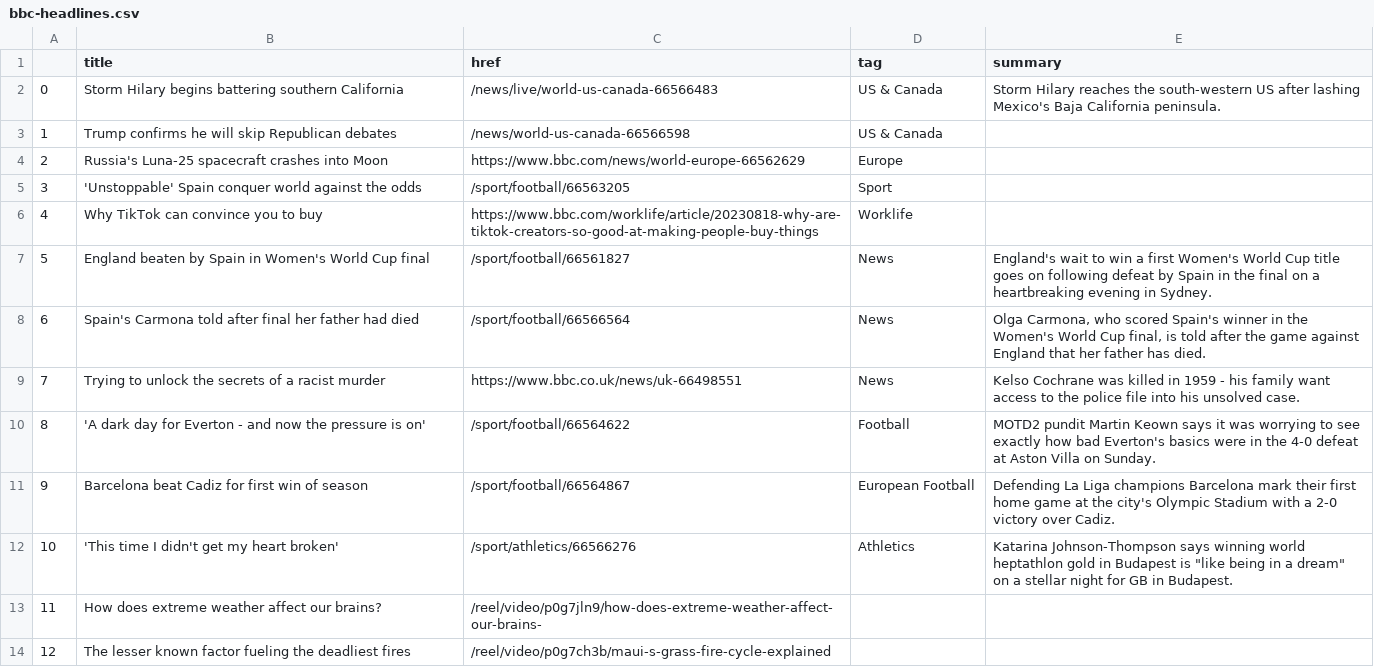
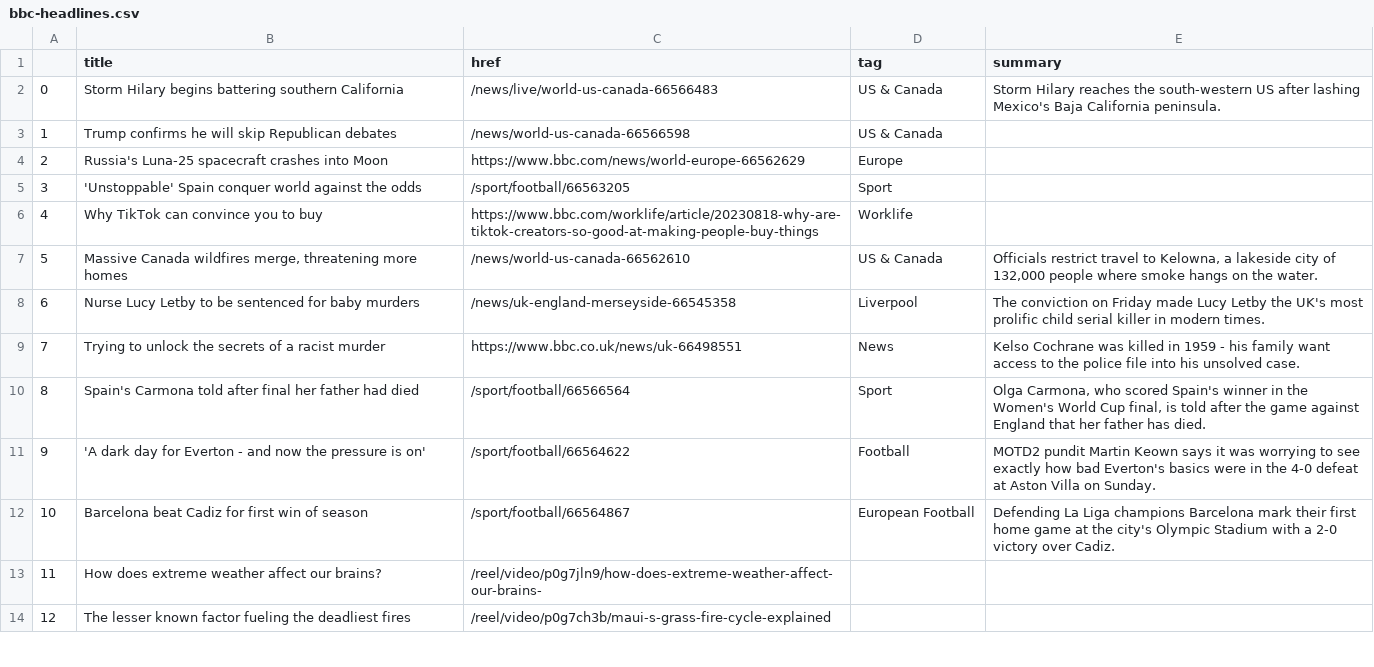
Before and after one commit to marypasciak/automatic-scraper, a CSV file: bbc-headlines.csv, drawn as a sheet; only a part is shown.

```diff
--- a/bbc-headlines.csv
+++ b/bbc-headlines.csv
@@ -6,8 +6,8 @@
 4,Why TikTok can convince you to buy,https://www.bbc.com/worklife/article/20230818-why-are-tiktok-creators-so-good-at-making-people-buy-things,Worklife,
-5,England beaten by Spain in Women's World Cup final,/sport/football/66561827,News,England's wait to win a first Women's World Cup title goes on following defeat by Spain in the final on a heartbreaking evening in Sydney.
-6,Spain's Carmona told after final her father had died,/sport/football/66566564,News,"Olga Carmona, who scored Spain's winner in the Women's World Cup final, is told after the game against England that her father has died."
+5,"Massive Canada wildfires merge, threatening more homes",/news/world-us-canada-66562610,US & Canada,"Officials restrict travel to Kelowna, a lakeside city of 132,000 people where smoke hangs on the water."
+6,Nurse Lucy Letby to be sentenced for baby murders,/news/uk-england-merseyside-66545358,Liverpool,The conviction on Friday made Lucy Letby the UK's most prolific child serial killer in modern times.
 7,Trying to unlock the secrets of a racist murder,https://www.bbc.co.uk/news/uk-66498551,News,Kelso Cochrane was killed in 1959 - his family want access to the police file into his unsolved case.
-8,'A dark day for Everton - and now the pressure is on',/sport/football/66564622,Football,MOTD2 pundit Martin Keown says it was worrying to see exactly how bad Everton's basics were in the 4-0 defeat at Aston Villa on Sunday.
-9,Barcelona beat Cadiz for first win of season,/sport/football/66564867,European Football,Defending La Liga champions Barcelona mark their first home game at the city's Olympic Stadium with a 2-0 victory over Cadiz.
-10,'This time I didn't get my heart broken',/sport/athletics/66566276,Athletics,"Katarina Johnson-Thompson says winning world heptathlon gold in Budapest is ""like being in a dream"" on a stellar night for GB in Budapest."
+8,Spain's Carmona told after final her father had died,/sport/football/66566564,Sport,"Olga Carmona, who scored Spain's winner in the Women's World Cup final, is told after the game against England that her father has died."
+9,'A dark day for Everton - and now the pressure is on',/sport/football/66564622,Football,MOTD2 pundit Martin Keown says it was worrying to see exactly how bad Everton's basics were in the 4-0 defeat at Aston Villa on Sunday.
+10,Barcelona beat Cadiz for first win of season,/sport/football/66564867,European Football,Defending La Liga champions Barcelona mark their first home game at the city's Olympic Stadium with a 2-0 victory over Cadiz.
 11,How does extreme weather affect our brains?,/reel/video/p0g7jln9/how-does-extreme-weather-affect-our-brains-,,
```
